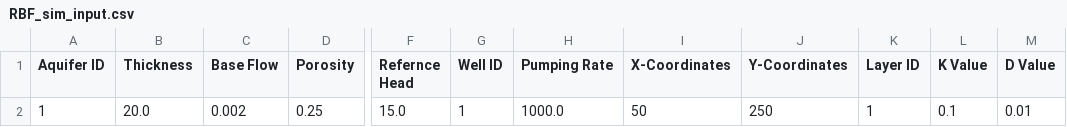
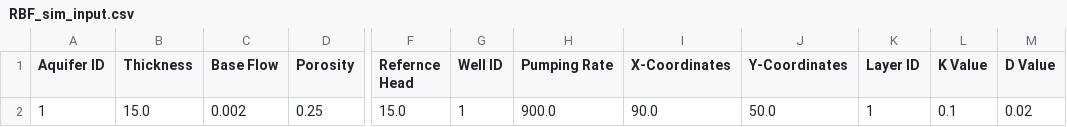
Before and after one commit to kansakarpratistha/RBFSimDupl, a CSV file: RBF_sim_input.csv, drawn as a sheet; only a part is shown, gaps mark what is left out; the diff names each change by its address in the sheet, - before the commit and + after, or states it on an @@ line.

```diff
--- a/RBF_sim_input.csv
+++ b/RBF_sim_input.csv
-B2 (Thickness): 20.0
+B2 (Thickness): 15.0
-H2 (Pumping Rate): 1000.0
+H2 (Pumping Rate): 900.0
-I2 (X-Coordinates): 50
+I2 (X-Coordinates): 90.0
-J2 (Y-Coordinates): 250
+J2 (Y-Coordinates): 50.0
-M2 (D Value): 0.01
+M2 (D Value): 0.02
```
Also changed, not shown: 11 other files.
